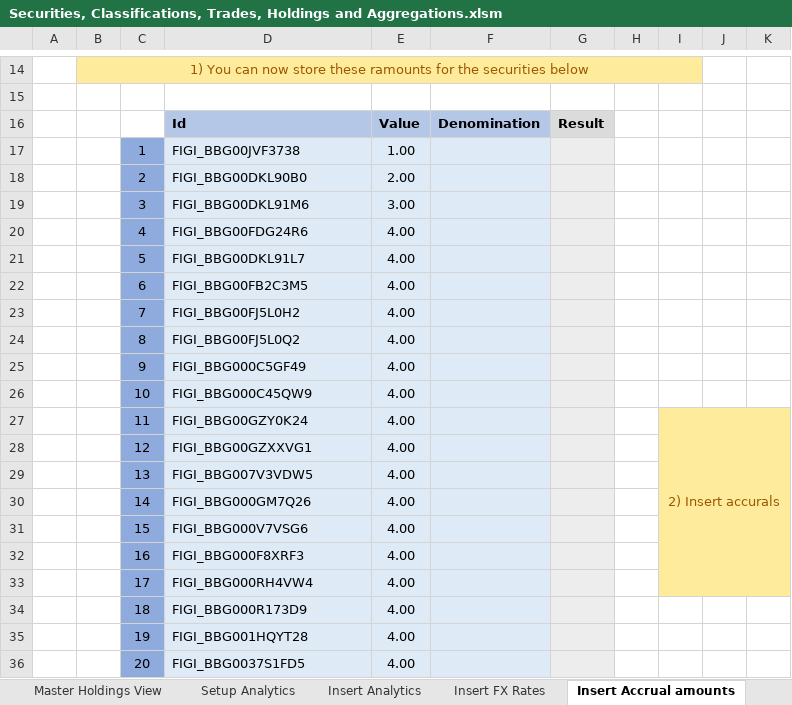
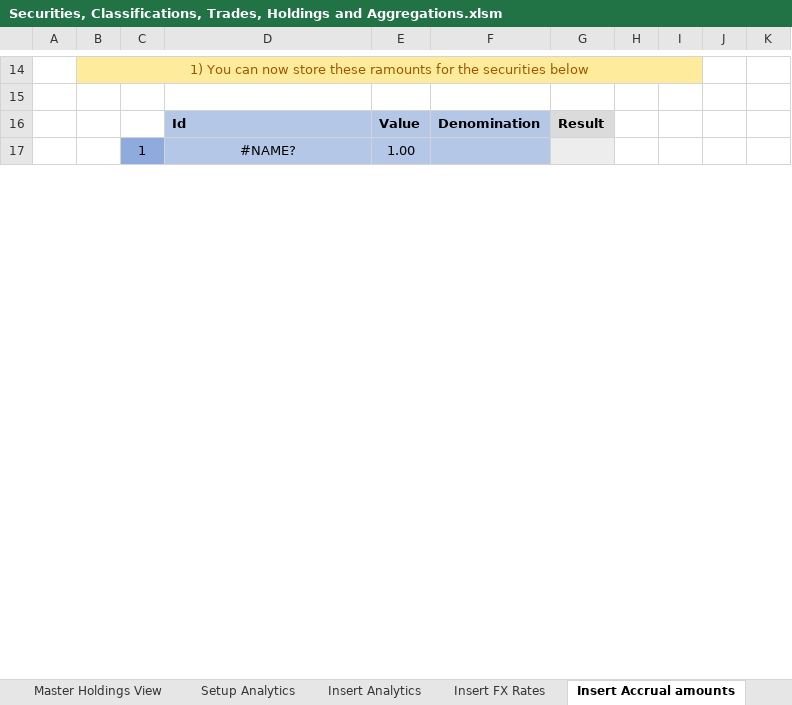
Before and after one commit to finbourne/sample-excel, an Excel workbook: Securities, Classifications, Trades, Holdings and Aggregations.xlsm, sheet Insert Accrual amounts, drawn as a sheet; only a part is shown, gaps mark what is left out; values as stored, in another font and other column widths than the file's, no borders; charts and pictures not drawn; removed rows and columns are numbered as before the commit, all else as after; the diff covers the shown part only; the diff names each change by its address in the sheet, - before the commit and + after, or states it on an @@ line.

```diff
--- a/Securities, Classifications, Trades, Holdings and Aggregations.xlsm (sheet Insert Accrual amounts)
+++ b/Securities, Classifications, Trades, Holdings and Aggregations.xlsm (sheet Insert Accrual amounts)
-D17: FIGI_BBG00JVF3738
+D17: #NAME?
-D17:F17 fill: #DEEBF7
+D17:F17 fill: #B4C7E7
-D17 alignment: left
+D17 alignment: center
-row 18:  |  | 2 | FIGI_BBG00DKL90B0 | 2.00
-row 19:  |  | 3 | FIGI_BBG00DKL91M6 | 3.00
-row 20:  |  | 4 | FIGI_BBG00FDG24R6 | 4.00
-row 21:  |  | 5 | FIGI_BBG00DKL91L7 | 4.00
-row 22:  |  | 6 | FIGI_BBG00FB2C3M5 | 4.00
-row 23:  |  | 7 | FIGI_BBG00FJ5L0H2 | 4.00
-row 24:  |  | 8 | FIGI_BBG00FJ5L0Q2 | 4.00
-row 25:  |  | 9 | FIGI_BBG000C5GF49 | 4.00
-row 26:  |  | 10 | FIGI_BBG000C45QW9 | 4.00
-row 27:  |  | 11 | FIGI_BBG00GZY0K24 | 4.00 |  |  |  | 2) Insert accurals
-row 28:  |  | 12 | FIGI_BBG00GZXXVG1 | 4.00
-row 29:  |  | 13 | FIGI_BBG007V3VDW5 | 4.00
-row 30:  |  | 14 | FIGI_BBG000GM7Q26 | 4.00
-row 31:  |  | 15 | FIGI_BBG000V7VSG6 | 4.00
-row 32:  |  | 16 | FIGI_BBG000F8XRF3 | 4.00
-row 33:  |  | 17 | FIGI_BBG000RH4VW4 | 4.00
-row 34:  |  | 18 | FIGI_BBG000R173D9 | 4.00
-row 35:  |  | 19 | FIGI_BBG001HQYT28 | 4.00
-row 36:  |  | 20 | FIGI_BBG0037S1FD5 | 4.00
```
Also changed, not shown: 29 added rows, 10 removed rows and 1 edited cell elsewhere in this sheet, sheet Apply classifications to sec, sheet Setup, sheet Add Trades On Security, sheet Insert Analytics, sheet Adjust Holdings, sheet Insert FX Rates, 4 more sheets, charts or pictures.
